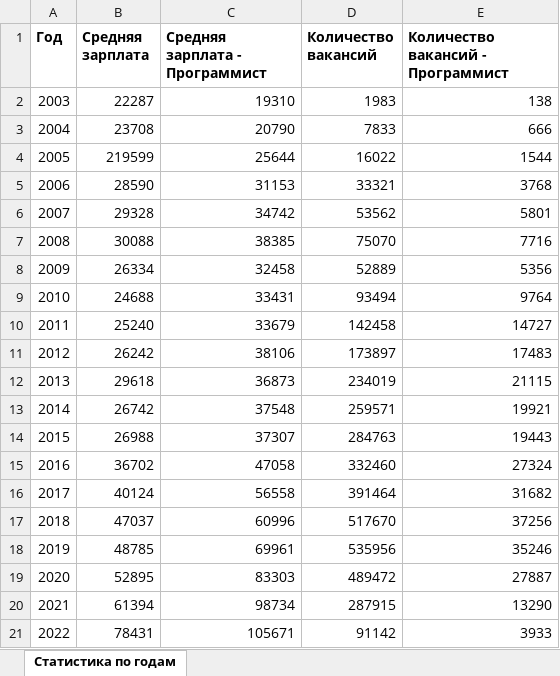
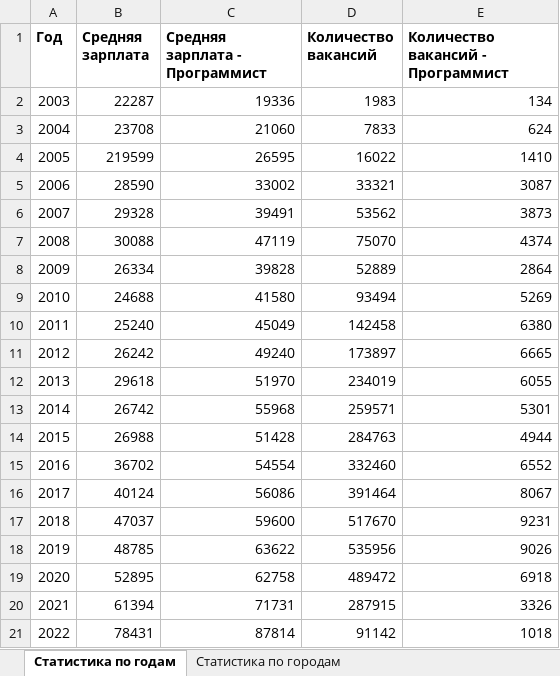
Before and after one commit to mackeentosh/Malevannyi_Python, an Excel workbook: report.xlsx, sheet Статистика по годам, drawn as a sheet; values as stored, in another font and other column widths than the file's, no borders; the diff names each change by its address in the sheet, - before the commit and + after, or states it on an @@ line.

```diff
--- a/report.xlsx (sheet Статистика по годам)
+++ b/report.xlsx (sheet Статистика по годам)
+sheet tab: Статистика по городам
-C2 (Средняя зарплата - Программист): 19310
+C2 (Средняя зарплата - Программист): 19336
-E2: 138
+E2: 134
-C3 (Средняя зарплата - Программист): 20790
+C3 (Средняя зарплата - Программист): 21060
-E3: 666
+E3: 624
-C4 (Средняя зарплата - Программист): 25644
+C4 (Средняя зарплата - Программист): 26595
-E4: 1544
+E4: 1410
-C5 (Средняя зарплата - Программист): 31153
+C5 (Средняя зарплата - Программист): 33002
-E5: 3768
+E5: 3087
-C6 (Средняя зарплата - Программист): 34742
+C6 (Средняя зарплата - Программист): 39491
-E6: 5801
+E6: 3873
-C7 (Средняя зарплата - Программист): 38385
+C7 (Средняя зарплата - Программист): 47119
-E7: 7716
+E7: 4374
-C8 (Средняя зарплата - Программист): 32458
+C8 (Средняя зарплата - Программист): 39828
-E8: 5356
+E8: 2864
-C9 (Средняя зарплата - Программист): 33431
+C9 (Средняя зарплата - Программист): 41580
-E9: 9764
+E9: 5269
-C10 (Средняя зарплата - Программист): 33679
+C10 (Средняя зарплата - Программист): 45049
-E10: 14727
+E10: 6380
-C11 (Средняя зарплата - Программист): 38106
+C11 (Средняя зарплата - Программист): 49240
-E11: 17483
+E11: 6665
-C12 (Средняя зарплата - Программист): 36873
+C12 (Средняя зарплата - Программист): 51970
-E12: 21115
+E12: 6055
-C13 (Средняя зарплата - Программист): 37548
+C13 (Средняя зарплата - Программист): 55968
-E13: 19921
+E13: 5301
-C14 (Средняя зарплата - Программист): 37307
+C14 (Средняя зарплата - Программист): 51428
-E14: 19443
+E14: 4944
-C15 (Средняя зарплата - Программист): 47058
+C15 (Средняя зарплата - Программист): 54554
-E15: 27324
+E15: 6552
-C16 (Средняя зарплата - Программист): 56558
+C16 (Средняя зарплата - Программист): 56086
-E16: 31682
+E16: 8067
-C17 (Средняя зарплата - Программист): 60996
+C17 (Средняя зарплата - Программист): 59600
-E17: 37256
+E17: 9231
-C18 (Средняя зарплата - Программист): 69961
+C18 (Средняя зарплата - Программист): 63622
-E18: 35246
+E18: 9026
-C19 (Средняя зарплата - Программист): 83303
+C19 (Средняя зарплата - Программист): 62758
-E19: 27887
+E19: 6918
-C20 (Средняя зарплата - Программист): 98734
+C20 (Средняя зарплата - Программист): 71731
-E20: 13290
+E20: 3326
-C21 (Средняя зарплата - Программист): 105671
+C21 (Средняя зарплата - Программист): 87814
-E21: 3933
+E21: 1018
```
Also changed, not shown: 8 other files.
